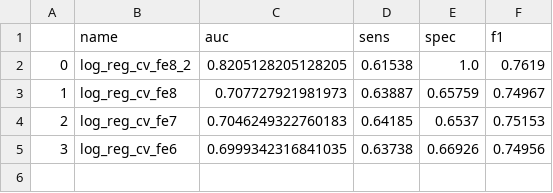
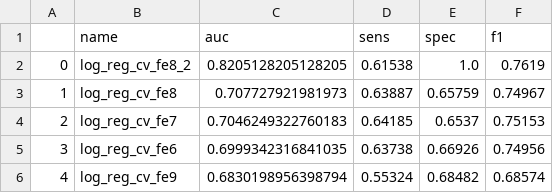
Before and after one commit to chrimaho/MDSI_ADSI_FEB21_AT1, a CSV file: models/David/experiment_results.csv, drawn as a sheet; the diff names each change by its address in the sheet, - before the commit and + after, or states it on an @@ line.

Commit message:
more experimentation

```diff
--- a/models/David/experiment_results.csv
+++ b/models/David/experiment_results.csv
+row 6: 4 | log_reg_cv_fe9 | 0.6830198956398794 | 0.55324 | 0.68482 | 0.68574
```
Also changed, not shown: 3 other files.
